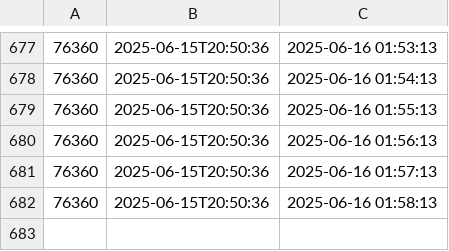
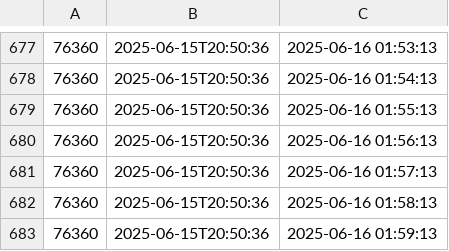
Before and after one commit to D3rhami/milli-gold-vault, a CSV file: database/2025-06-15.csv, drawn as a sheet; only a part is shown, gaps mark what is left out; the diff names each change by its address in the sheet, - before the commit and + after, or states it on an @@ line.

Commit message:
📆 26-Khordad-1404|01:59:13🪙76360 . add by cloudflare worker

```diff
--- a/database/2025-06-15.csv
+++ b/database/2025-06-15.csv
+row 683: 76360 | 2025-06-15T20:50:36 | 2025-06-16 01:59:13
```
